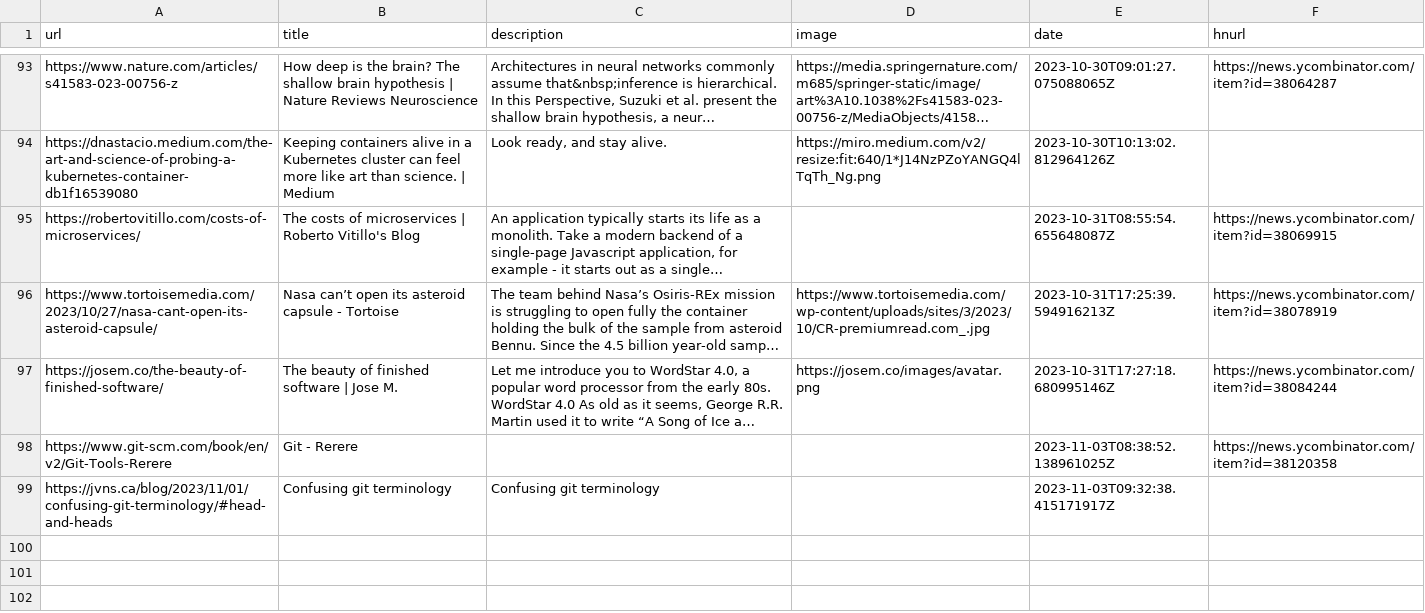
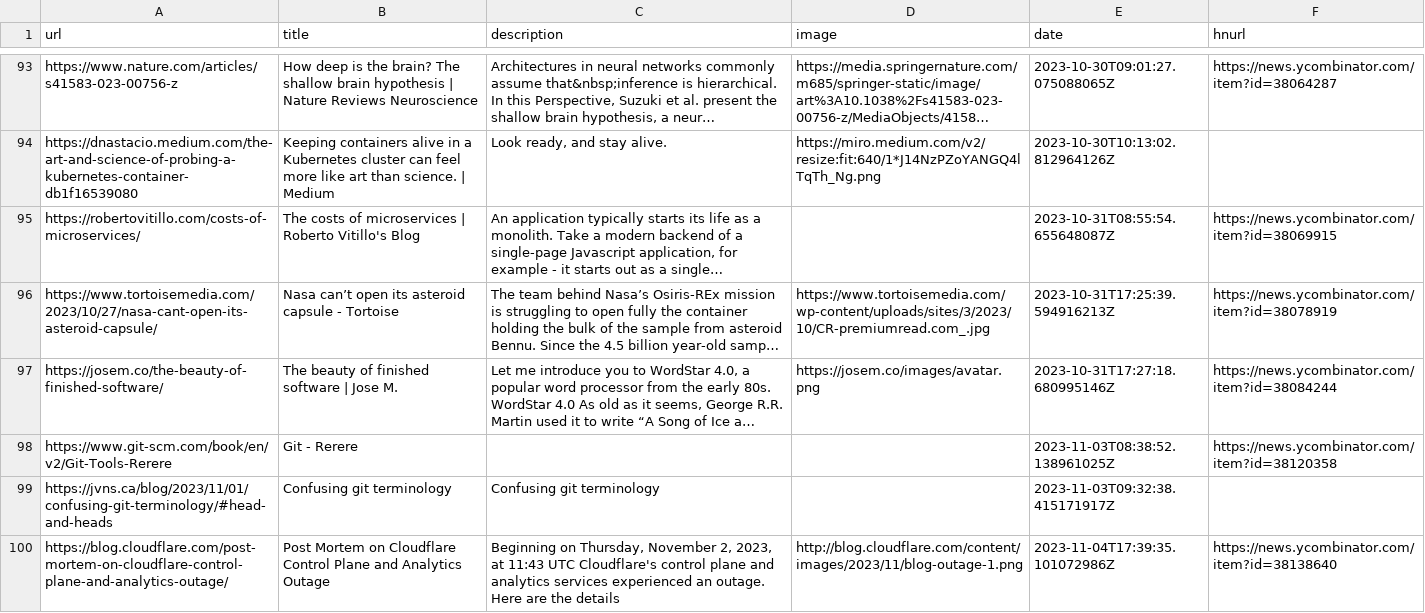
Before and after one commit to manuelmazzuola/readingList, a CSV file: readingList.csv, drawn as a sheet; only a part is shown, gaps mark what is left out; long unchanged cells end in ….

Commit message:
Automated reading list update on Sat Nov  4 17:39:35 UTC 2023

```diff
--- a/readingList.csv
+++ b/readingList.csv
@@ -99 +99,2 @@ https://www.git-scm.com/book/en/v2/Git-Tools-Rerere,Git - Rerere,,,2023-11-03T08
 https://jvns.ca/blog/2023/11/01/confusing-git-terminology/#head-and-heads,Confusing git terminology,Confusing git terminology,,2023-11-03T09:32:38.415171917Z,
+https://blog.cloudflare.com/post-mortem-on-cloudflare-control-plane-and-analytics-outage/,Post Mortem on Cloudflare Control Plane and Analytics Outage,"Beginning on Thursday, November 2, 2023, at 11:43 UTC Cloudflare's control plane and analytics services experienced an outage. Here are the details",http://blog.cloudflare.com/content/images/2023/11/blog-outage-1.png,2023-11-04T17:39:35.101072986Z,https://news.ycombinator.com/item?id=38138640
```
